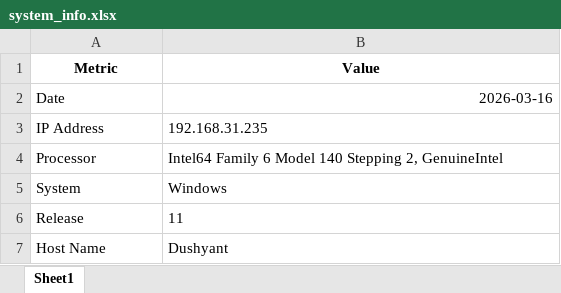
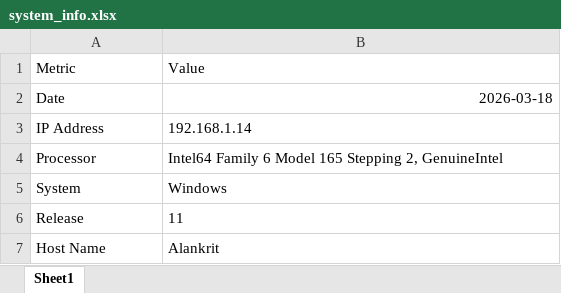
Before and after one commit to dushyannt/Major_proj_keylogger_2, an Excel workbook: system_info.xlsx, sheet Sheet1, drawn as a sheet; values as stored, in another font and other column widths than the file's, no borders; the diff names each change by its address in the sheet, - before the commit and + after, or states it on an @@ line.

```diff
--- a/system_info.xlsx (sheet Sheet1)
+++ b/system_info.xlsx (sheet Sheet1)
@@ A1:B1 bold: on → off, alignment: center → left @@
-B2: 2026-03-16
+B2: 2026-03-18
-B3: 192.168.31.235
+B3: 192.168.1.14
-B4: …6 Model 140 Stepping 2,…
+B4: …6 Model 165 Stepping 2,…
-B7: Dushyant
+B7: Alankrit
```
Also changed, not shown: 7 other files.
